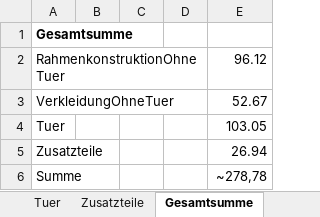
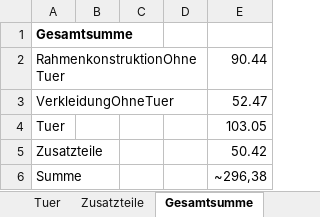
Before and after one commit to FlorianKunzcoding/CandyMachine_Watermelon, an Excel workbook: Stuecklisten/Stuecklisten_RahmenMitTuer_RahmenOhneTuer.xlsx, sheet Gesamtsumme, drawn as a sheet; values as stored, in another font and other column widths than the file's, no borders; the diff names each change by its address in the sheet, - before the commit and + after, or states it on an @@ line.

```diff
--- a/Stuecklisten/Stuecklisten_RahmenMitTuer_RahmenOhneTuer.xlsx (sheet Gesamtsumme)
+++ b/Stuecklisten/Stuecklisten_RahmenMitTuer_RahmenOhneTuer.xlsx (sheet Gesamtsumme)
-E2: 96.12
+E2: 90.44
-E3: 52.67
+E3: 52.47
-E5: 26.94
+E5: 50.42
-E6: ~278,78
+E6: ~296,38
```
Also changed, not shown: sheet RahmenkonstruktionOhneTuer, sheet Zusatzteile, sheet VerkleidungOhneTuer.
